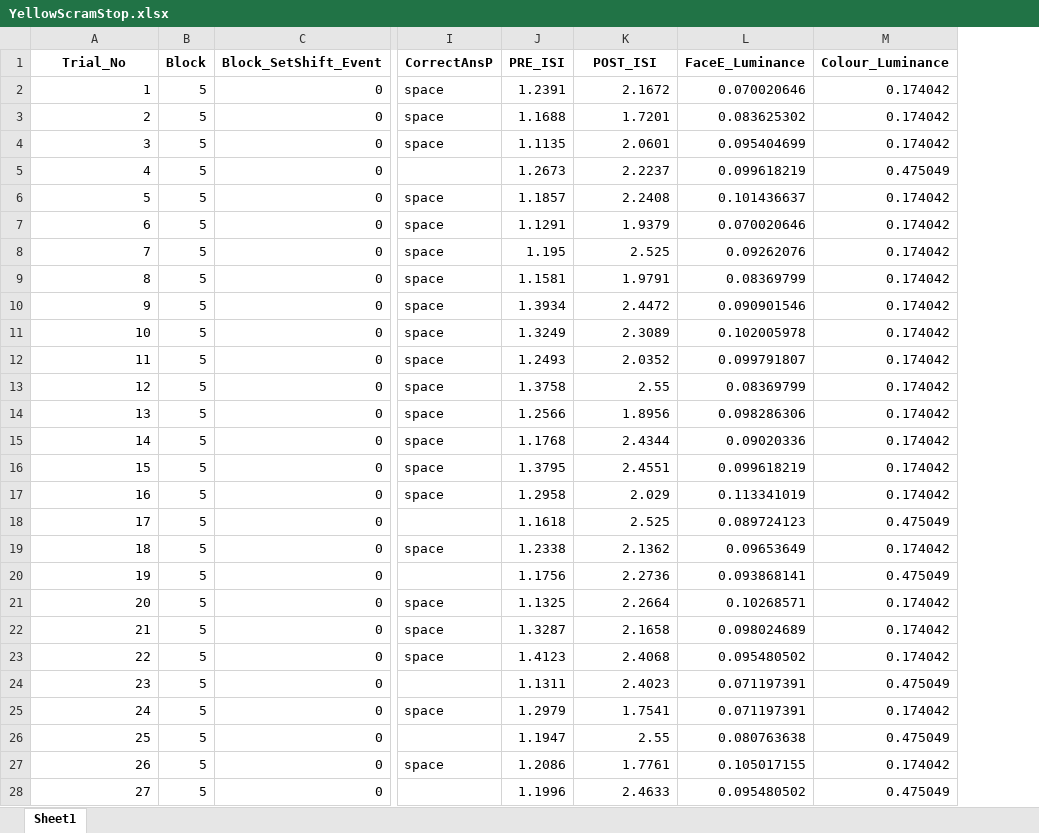
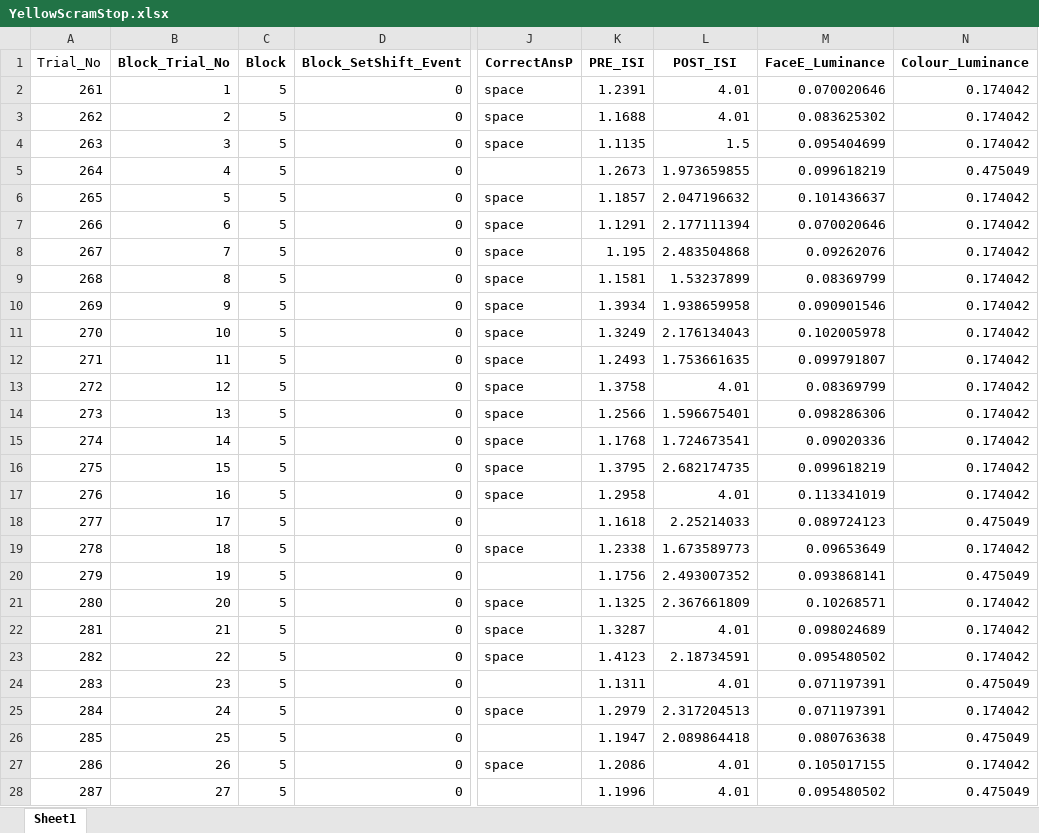
Before and after one commit to mjcolwell/emotional_go_no_go, an Excel workbook: Conditions/Version_1/YellowScramStop.xlsx, sheet Sheet1, drawn as a sheet; only a part is shown, gaps mark what is left out; values as stored, in another font and other column widths than the file's, no borders; addresses are those after the commit; the diff covers the shown part only; the diff names each change by its address in the sheet, - before the commit and + after, or states it on an @@ line.

```diff
--- a/Conditions/Version_1/YellowScramStop.xlsx (sheet Sheet1)
+++ b/Conditions/Version_1/YellowScramStop.xlsx (sheet Sheet1)
+column A (Trial_No), rows 2-28: 261 | 262 | 263 | 264 | 265 | 266 | 267 | 268 | 269 | 270 | 271 | 272 | 273 | 274 | 275 | 276 | 277 | 278 | 279 | 280 | 281 | 282 | 283 | 284 | 285 | 286 | 287
-B1: Trial_No
+B1: Block_Trial_No
-L2 (POST_ISI): 2.1672
+L2 (POST_ISI): 4.01
-L3 (POST_ISI): 1.7201
+L3 (POST_ISI): 4.01
-L4 (POST_ISI): 2.0601
+L4 (POST_ISI): 1.5
-L5 (POST_ISI): 2.2237
+L5 (POST_ISI): 1.973659855
-L6 (POST_ISI): 2.2408
+L6 (POST_ISI): 2.047196632
-L7 (POST_ISI): 1.9379
+L7 (POST_ISI): 2.177111394
-L8 (POST_ISI): 2.525
+L8 (POST_ISI): 2.483504868
-L9 (POST_ISI): 1.9791
+L9 (POST_ISI): 1.53237899
-L10 (POST_ISI): 2.4472
+L10 (POST_ISI): 1.938659958
-L11 (POST_ISI): 2.3089
+L11 (POST_ISI): 2.176134043
-L12 (POST_ISI): 2.0352
+L12 (POST_ISI): 1.753661635
-L13 (POST_ISI): 2.55
+L13 (POST_ISI): 4.01
-L14 (POST_ISI): 1.8956
+L14 (POST_ISI): 1.596675401
-L15 (POST_ISI): 2.4344
+L15 (POST_ISI): 1.724673541
-L16 (POST_ISI): 2.4551
+L16 (POST_ISI): 2.682174735
-L17 (POST_ISI): 2.029
+L17 (POST_ISI): 4.01
-L18 (POST_ISI): 2.525
+L18 (POST_ISI): 2.25214033
-L19 (POST_ISI): 2.1362
+L19 (POST_ISI): 1.673589773
-L20 (POST_ISI): 2.2736
+L20 (POST_ISI): 2.493007352
-L21 (POST_ISI): 2.2664
+L21 (POST_ISI): 2.367661809
-L22 (POST_ISI): 2.1658
+L22 (POST_ISI): 4.01
-L23 (POST_ISI): 2.4068
+L23 (POST_ISI): 2.18734591
-L24 (POST_ISI): 2.4023
+L24 (POST_ISI): 4.01
-L25 (POST_ISI): 1.7541
+L25 (POST_ISI): 2.317204513
-L26 (POST_ISI): 2.55
+L26 (POST_ISI): 2.089864418
-L27 (POST_ISI): 1.7761
+L27 (POST_ISI): 4.01
-L28 (POST_ISI): 2.4633
+L28 (POST_ISI): 4.01
```
Also changed, not shown: 20 removed rows and 23 edited cells elsewhere in this sheet, Conditions/Version_1/BlueHappyStop.xlsx, Conditions/Version_1/BlueScramStop.xlsx, 33 other files.
